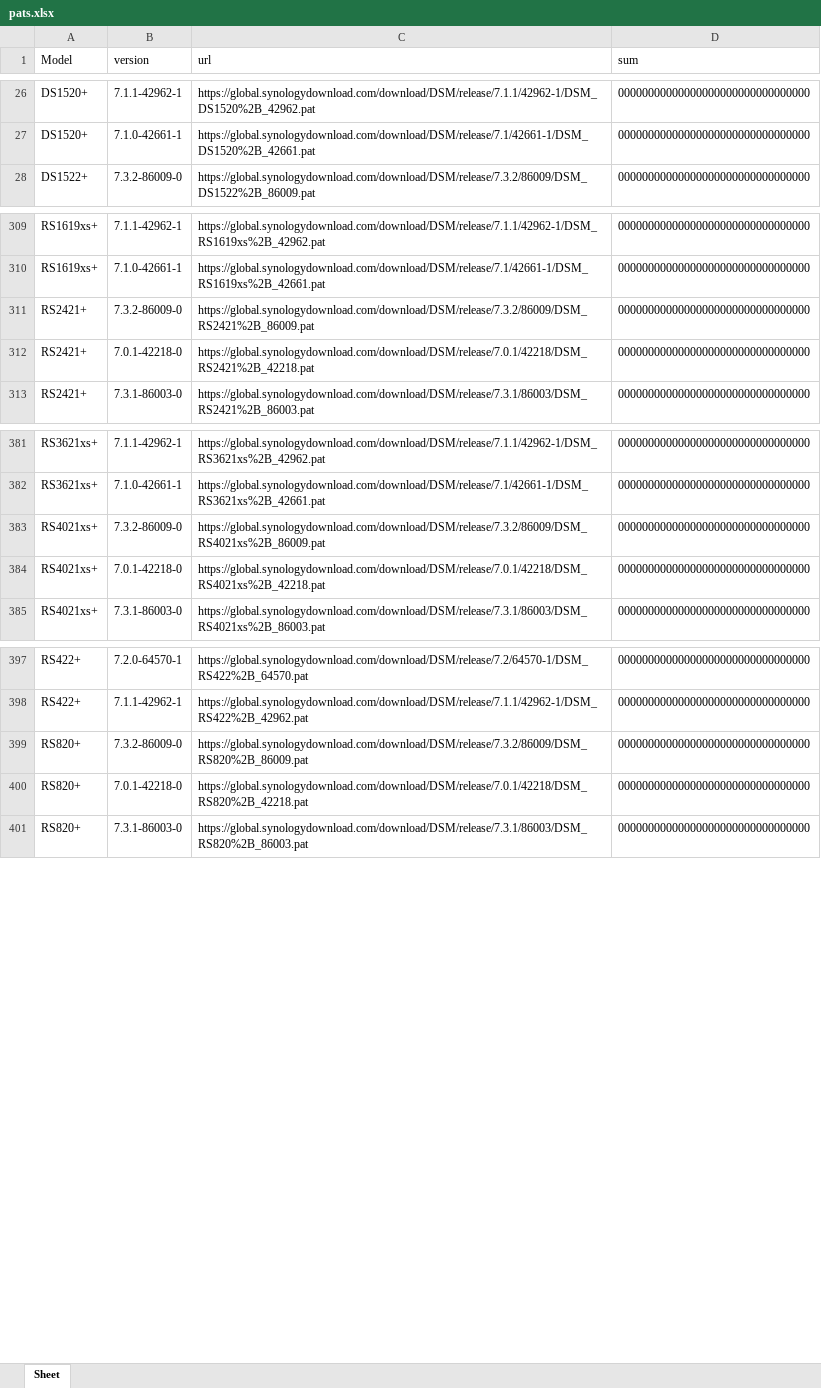
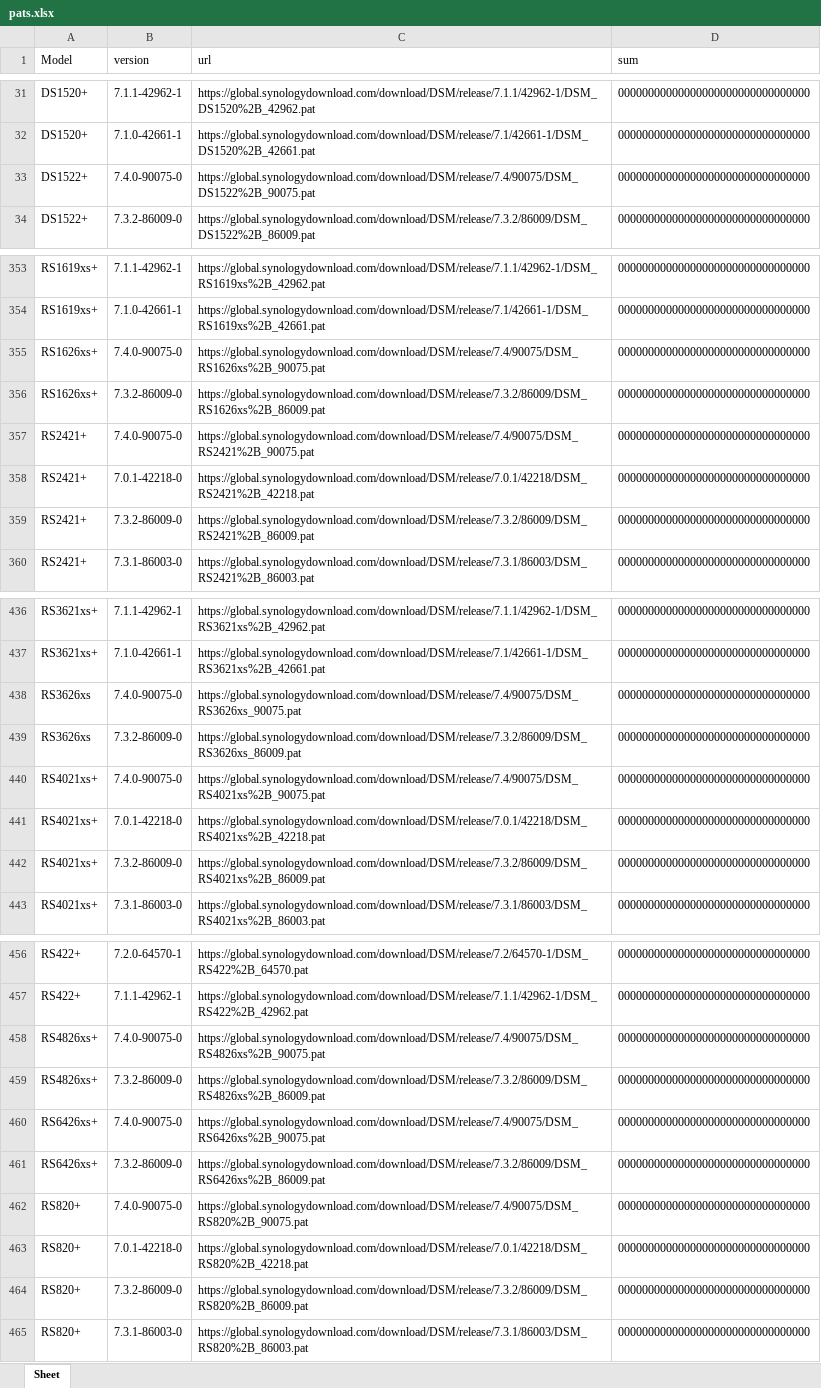
Before and after one commit to RROrg/rr, an Excel workbook: docs/pats.xlsx, sheet Sheet, drawn as a sheet; only a part is shown, gaps mark what is left out; values as stored, in another font and other column widths than the file's, no borders; the diff covers the shown part only; the diff names each change by its address in the sheet, - before the commit and + after, or states it on an @@ line.

```diff
--- a/docs/pats.xlsx (sheet Sheet)
+++ b/docs/pats.xlsx (sheet Sheet)
+row 33: DS1522+ | 7.4.0-90075-0 | https://global.synologydownload.com/download/DSM/release/7.4/90075/DSM_DS1522%2B_90075.pat | 00000000000000000000000000000000
+row 355: RS1626xs+ | 7.4.0-90075-0 | https://global.synologydownload.com/download/DSM/release/7.4/90075/DSM_RS1626xs%2B_90075.pat | 00000000000000000000000000000000
+row 356: RS1626xs+ | 7.3.2-86009-0 | https://global.synologydownload.com/download/DSM/release/7.3.2/86009/DSM_RS1626xs%2B_86009.pat | 00000000000000000000000000000000
+row 357: RS2421+ | 7.4.0-90075-0 | https://global.synologydownload.com/download/DSM/release/7.4/90075/DSM_RS2421%2B_90075.pat | 00000000000000000000000000000000
@@ row 312 moved to row 358: RS2421+ @@
+row 438: RS3626xs | 7.4.0-90075-0 | https://global.synologydownload.com/download/DSM/release/7.4/90075/DSM_RS3626xs_90075.pat | 00000000000000000000000000000000
+row 439: RS3626xs | 7.3.2-86009-0 | https://global.synologydownload.com/download/DSM/release/7.3.2/86009/DSM_RS3626xs_86009.pat | 00000000000000000000000000000000
+row 440: RS4021xs+ | 7.4.0-90075-0 | https://global.synologydownload.com/download/DSM/release/7.4/90075/DSM_RS4021xs%2B_90075.pat | 00000000000000000000000000000000
@@ row 384 moved to row 441: RS4021xs+ @@
+row 458: RS4826xs+ | 7.4.0-90075-0 | https://global.synologydownload.com/download/DSM/release/7.4/90075/DSM_RS4826xs%2B_90075.pat | 00000000000000000000000000000000
+row 459: RS4826xs+ | 7.3.2-86009-0 | https://global.synologydownload.com/download/DSM/release/7.3.2/86009/DSM_RS4826xs%2B_86009.pat | 00000000000000000000000000000000
+row 460: RS6426xs+ | 7.4.0-90075-0 | https://global.synologydownload.com/download/DSM/release/7.4/90075/DSM_RS6426xs%2B_90075.pat | 00000000000000000000000000000000
+row 461: RS6426xs+ | 7.3.2-86009-0 | https://global.synologydownload.com/download/DSM/release/7.3.2/86009/DSM_RS6426xs%2B_86009.pat | 00000000000000000000000000000000
+row 462: RS820+ | 7.4.0-90075-0 | https://global.synologydownload.com/download/DSM/release/7.4/90075/DSM_RS820%2B_90075.pat | 00000000000000000000000000000000
@@ row 400 moved to row 463: RS820+ @@
```
Also changed, not shown: 78 added rows and 47 moved rows elsewhere in this sheet, docs/addons.xlsx, docs/models.xlsx, 6 other files.
